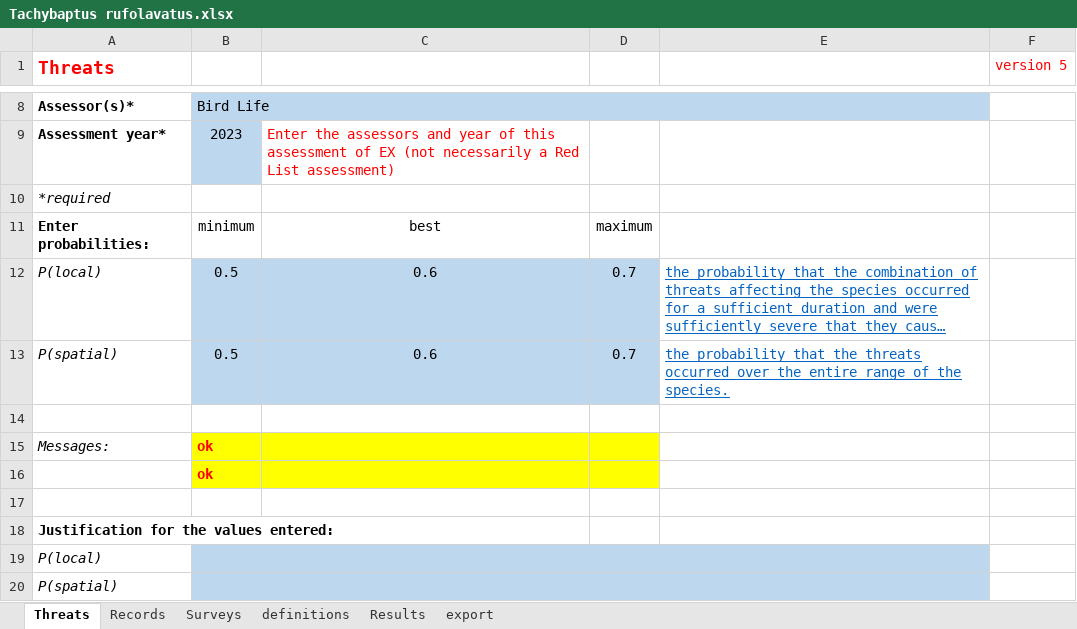
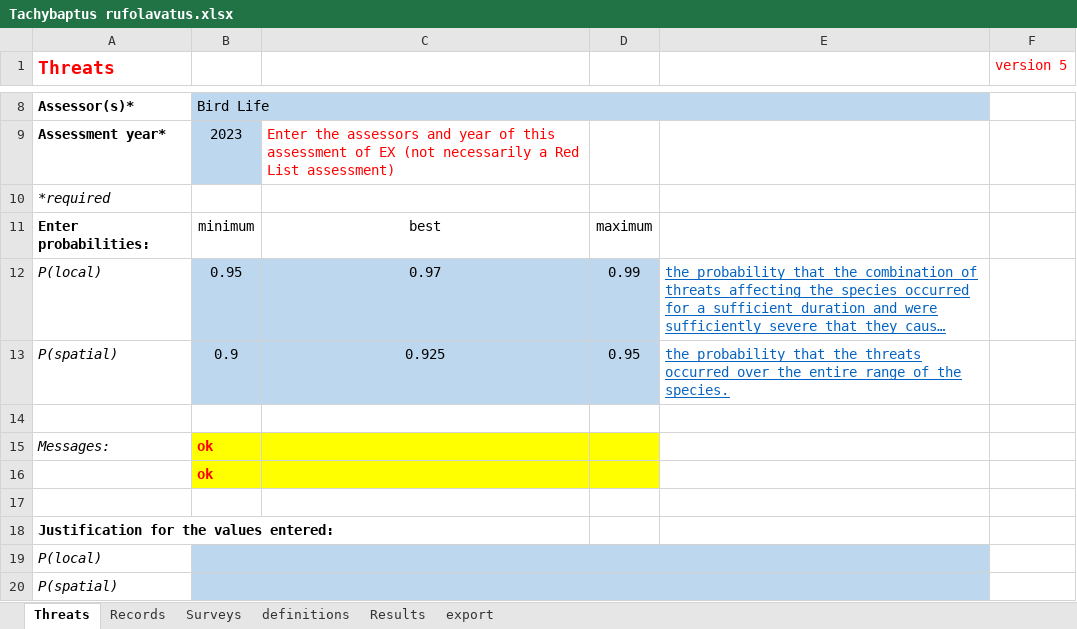
Before and after one commit to hcliedtke/extinct, an Excel workbook: t_rufolavatus/Tachybaptus rufolavatus.xlsx, sheet Threats, drawn as a sheet; only a part is shown, gaps mark what is left out; long unchanged cells end in …; values as stored, in another font and other column widths than the file's, no borders; the diff names each change by its address in the sheet, - before the commit and + after, or states it on an @@ line.

```diff
--- a/t_rufolavatus/Tachybaptus rufolavatus.xlsx (sheet Threats)
+++ b/t_rufolavatus/Tachybaptus rufolavatus.xlsx (sheet Threats)
-B12: 0.5
+B12: 0.95
-C12: 0.6
+C12: 0.97
-D12: 0.7
+D12: 0.99
-B13: 0.5
+B13: 0.9
-C13: 0.6
+C13: 0.925
-D13: 0.7
+D13: 0.95
```
Also changed, not shown: sheet Results, sheet export, charts or pictures, c_maridadi/Churamiti maridadi.xlsx, 11 other files.
